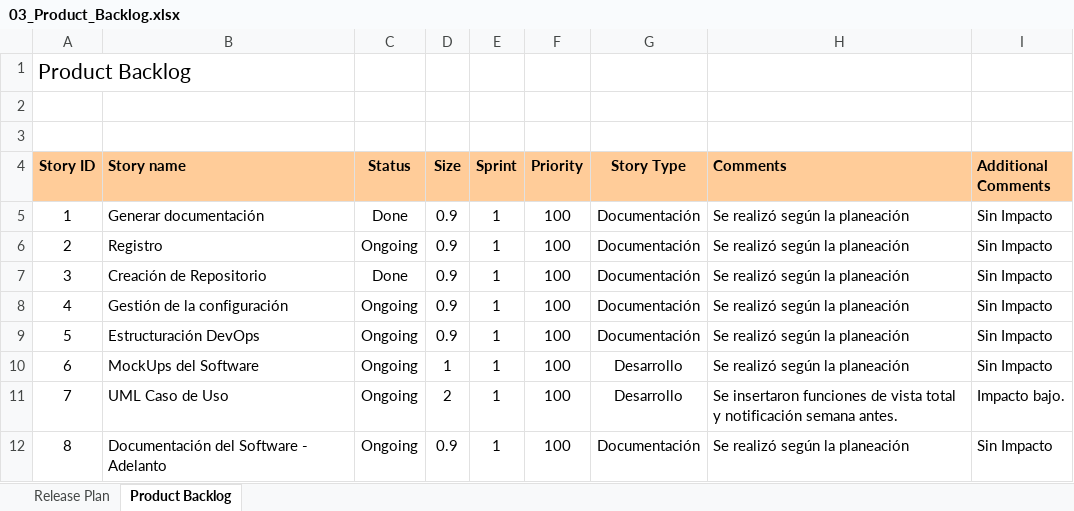
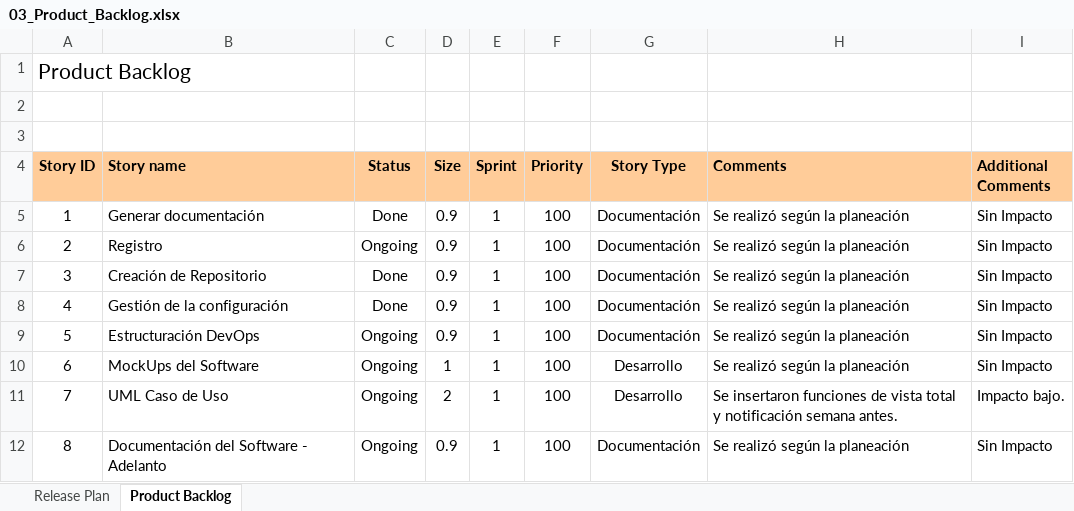
Before and after one commit to DantalianAFK/ProyectoSoftwareRCP, an Excel workbook: Backlog_and_Release/03_Product_Backlog.xlsx, sheet Product Backlog, drawn as a sheet; values as stored, in another font and other column widths than the file's, no borders; conditional formats not drawn; the diff names each change by its address in the sheet, - before the commit and + after, or states it on an @@ line.

```diff
--- a/Backlog_and_Release/03_Product_Backlog.xlsx (sheet Product Backlog)
+++ b/Backlog_and_Release/03_Product_Backlog.xlsx (sheet Product Backlog)
-C8 (Status): Ongoing
+C8 (Status): Done
```
Also changed, not shown: sheet Release Plan, 1 other file.
